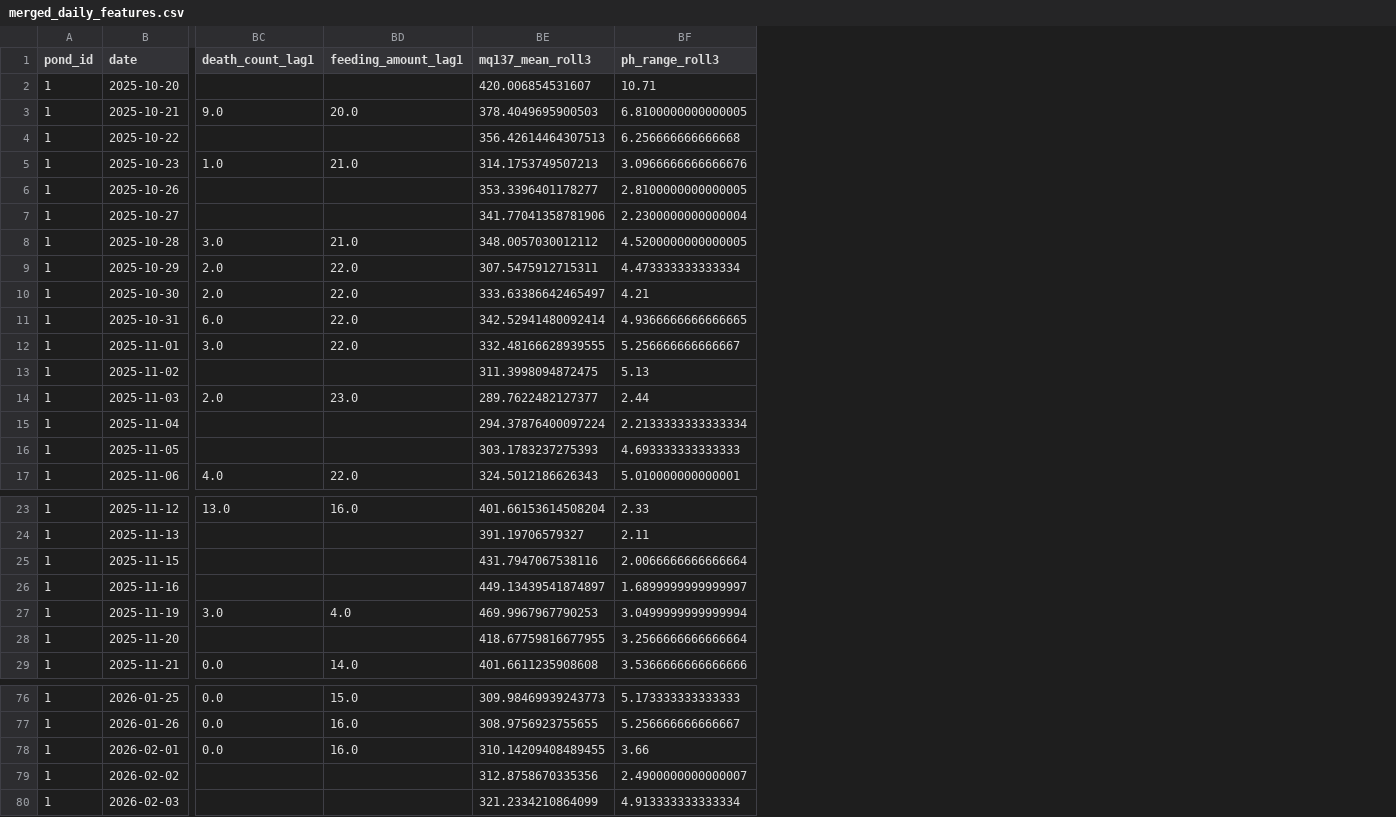
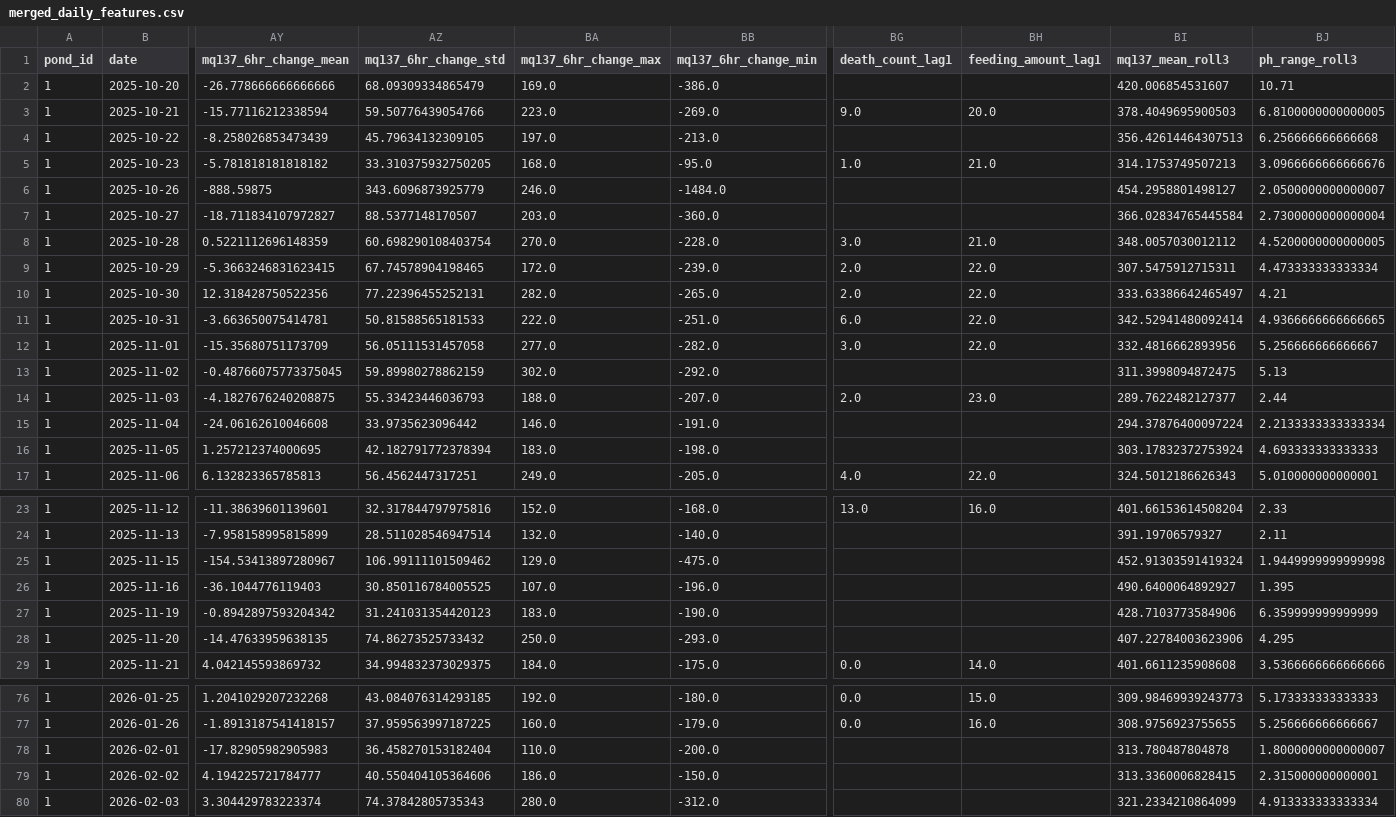
Before and after one commit to zxc123123106/ML, a CSV file: data/processed/merged_daily_features.csv, drawn as a sheet; only a part is shown, gaps mark what is left out; addresses are those after the commit; the diff covers the shown part only; the diff names each change by its address in the sheet, - before the commit and + after, or states it on an @@ line.

```diff
--- a/data/processed/merged_daily_features.csv
+++ b/data/processed/merged_daily_features.csv
+column AY (mq137_6hr_change_mean), rows 2-17: -26.778666666666666 | -15.77116212338594 | -8.258026853473439 | -5.781818181818182 | -888.59875 | -18.711834107972827 | 0.5221112696148359 | -5.3663246831623415 | 12.318428750522356 | -3.663650075414781 | -15.35680751173709 | -0.48766075773375045 | -4.1827676240208875 | -24.06162610046608 | 1.257212374000695 | 6.132823365785813; rows 23-29: -11.38639601139601 | -7.958158995815899 | -154.53413897280967 | -36.1044776119403 | -0.8942897593204342 | -14.47633959638135 | 4.042145593869732; rows 76-80: 1.2041029207232268 | -1.8913187541418157 | -17.82905982905983 | 4.194225721784777 | 3.304429783223374
+column AZ (mq137_6hr_change_std), rows 2-17: 68.09309334865479 | 59.50776439054766 | 45.79634132309105 | 33.310375932750205 | 343.6096873925779 | 88.5377148170507 | 60.698290108403754 | 67.74578904198465 | 77.22396455252131 | 50.81588565181533 | 56.05111531457058 | 59.89980278862159 | 55.33423446036793 | 33.9735623096442 | 42.182791772378394 | 56.4562447317251; rows 23-29: 32.317844797975816 | 28.511028546947514 | 106.99111101509462 | 30.850116784005525 | 31.241031354420123 | 74.86273525733432 | 34.994832373029375; rows 76-80: 43.084076314293185 | 37.959563997187225 | 36.458270153182404 | 40.550404105364606 | 74.37842805735343
+column BA (mq137_6hr_change_max), rows 2-17: 169.0 | 223.0 | 197.0 | 168.0 | 246.0 | 203.0 | 270.0 | 172.0 | 282.0 | 222.0 | 277.0 | 302.0 | 188.0 | 146.0 | 183.0 | 249.0; rows 23-29: 152.0 | 132.0 | 129.0 | 107.0 | 183.0 | 250.0 | 184.0; rows 76-80: 192.0 | 160.0 | 110.0 | 186.0 | 280.0
+column BB (mq137_6hr_change_min), rows 2-17: -386.0 | -269.0 | -213.0 | -95.0 | -1484.0 | -360.0 | -228.0 | -239.0 | -265.0 | -251.0 | -282.0 | -292.0 | -207.0 | -191.0 | -198.0 | -205.0; rows 23-29: -168.0 | -140.0 | -475.0 | -196.0 | -190.0 | -293.0 | -175.0; rows 76-80: -180.0 | -179.0 | -200.0 | -150.0 | -312.0
-BI6 (mq137_mean_roll3): 353.3396401178277
+BI6 (mq137_mean_roll3): 454.2958801498127
-BJ6 (ph_range_roll3): 2.8100000000000005
+BJ6 (ph_range_roll3): 2.0500000000000007
-BI7 (mq137_mean_roll3): 341.77041358781906
+BI7 (mq137_mean_roll3): 366.02834765445584
-BJ7 (ph_range_roll3): 2.2300000000000004
+BJ7 (ph_range_roll3): 2.7300000000000004
-BI12 (mq137_mean_roll3): 332.48166628939555
+BI12 (mq137_mean_roll3): 332.4816662893956
-BI16 (mq137_mean_roll3): 303.1783237275393
+BI16 (mq137_mean_roll3): 303.17832372753924
-BI25 (mq137_mean_roll3): 431.7947067538116
+BI25 (mq137_mean_roll3): 452.91303591419324
-BJ25 (ph_range_roll3): 2.0066666666666664
+BJ25 (ph_range_roll3): 1.9449999999999998
-BI26 (mq137_mean_roll3): 449.13439541874897
+BI26 (mq137_mean_roll3): 490.6400064892927
-BJ26 (ph_range_roll3): 1.6899999999999997
+BJ26 (ph_range_roll3): 1.395
-BG27 (death_count_lag1): 3.0
+BG27 (death_count_lag1): (empty)
-BH27 (feeding_amount_lag1): 4.0
+BH27 (feeding_amount_lag1): (empty)
-BI27 (mq137_mean_roll3): 469.9967967790253
+BI27 (mq137_mean_roll3): 428.7103773584906
-BJ27 (ph_range_roll3): 3.0499999999999994
+BJ27 (ph_range_roll3): 6.359999999999999
-BI28 (mq137_mean_roll3): 418.67759816677955
+BI28 (mq137_mean_roll3): 407.22784003623906
-BJ28 (ph_range_roll3): 3.2566666666666664
+BJ28 (ph_range_roll3): 4.295
-BG78 (death_count_lag1): 0.0
+BG78 (death_count_lag1): (empty)
-BH78 (feeding_amount_lag1): 16.0
+BH78 (feeding_amount_lag1): (empty)
-BI78 (mq137_mean_roll3): 310.14209408489455
+BI78 (mq137_mean_roll3): 313.780487804878
-BJ78 (ph_range_roll3): 3.66
+BJ78 (ph_range_roll3): 1.8000000000000007
-BI79 (mq137_mean_roll3): 312.8758670335356
+BI79 (mq137_mean_roll3): 313.3360006828415
-BJ79 (ph_range_roll3): 2.4900000000000007
+BJ79 (ph_range_roll3): 2.315000000000001
```
Also changed, not shown: 12 edited cells elsewhere in this file, data/processed/test_set.csv, data/processed/train_set.csv, 25 other files.
